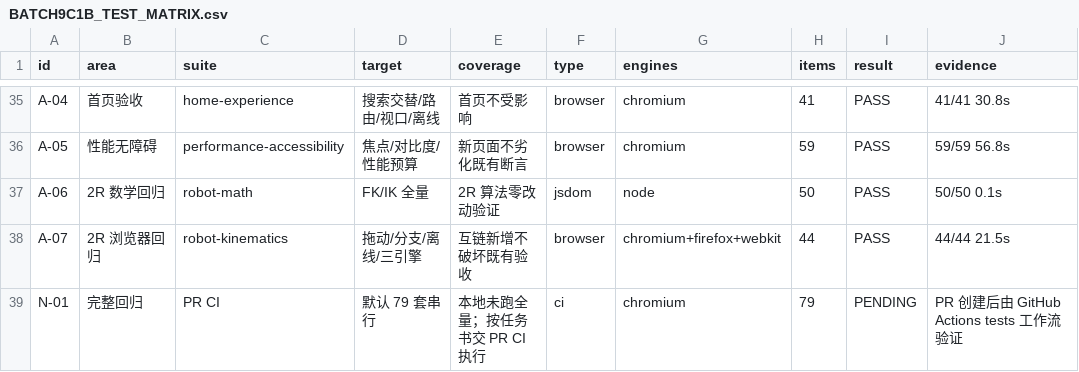
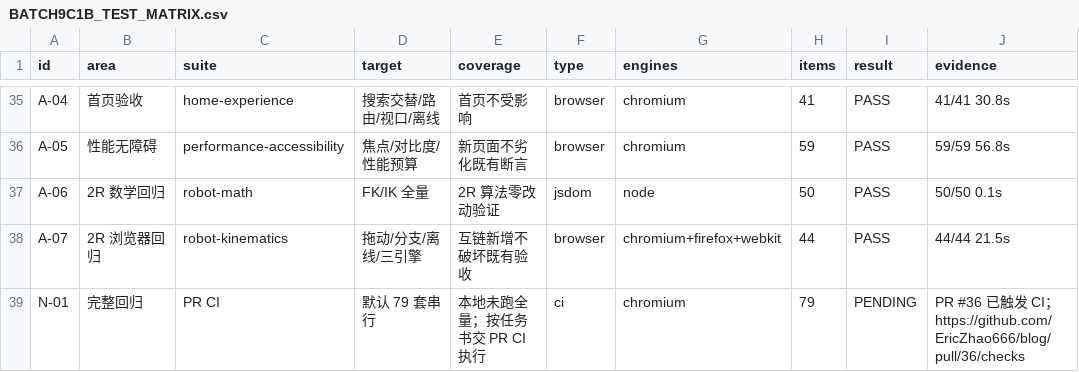
Before and after one commit to EricZhao666/blog, a CSV file: BATCH9C1B_TEST_MATRIX.csv, drawn as a sheet; only a part is shown, gaps mark what is left out.

Commit message:
docs: Batch 9C-1B record PR #36 link, commit hash and final wall-clock

```diff
--- a/BATCH9C1B_TEST_MATRIX.csv
+++ b/BATCH9C1B_TEST_MATRIX.csv
@@ -38,2 +38,2 @@ A-06,2R 数学回归,robot-math,FK/IK 全量,2R 算法零改动验证,jsdom,node
 A-07,2R 浏览器回归,robot-kinematics,拖动/分支/离线/三引擎,互链新增不破坏既有验收,browser,chromium+firefox+webkit,44,PASS,44/44 21.5s
-N-01,完整回归,PR CI,默认 79 套串行,本地未跑全量；按任务书交 PR CI 执行,ci,chromium,79,PENDING,PR 创建后由 GitHub Actions tests 工作流验证
+N-01,完整回归,PR CI,默认 79 套串行,本地未跑全量；按任务书交 PR CI 执行,ci,chromium,79,PENDING,PR #36 已触发 CI；https://github.com/EricZhao666/blog/pull/36/checks
```
Also changed, not shown: 1 other file.
